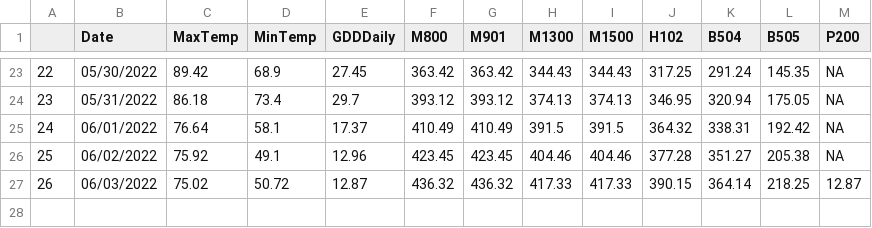
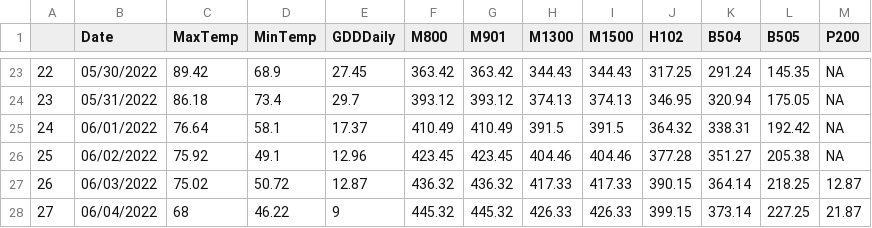
Before and after one commit to acperkins3/GDD-Plots-2022, a CSV file: WMARS_existing.csv, drawn as a sheet; only a part is shown, gaps mark what is left out.

```diff
--- a/WMARS_existing.csv
+++ b/WMARS_existing.csv
@@ -27 +27,2 @@
 "26","06/03/2022",75.02,50.72,12.87,436.32,436.32,417.33,417.33,390.15,364.14,218.25,12.87
+"27","06/04/2022",68,46.22,9,445.32,445.32,426.33,426.33,399.15,373.14,227.25,21.87
```
Also changed, not shown: Arlington.csv, Arlington_existing.csv, 9 other files.
